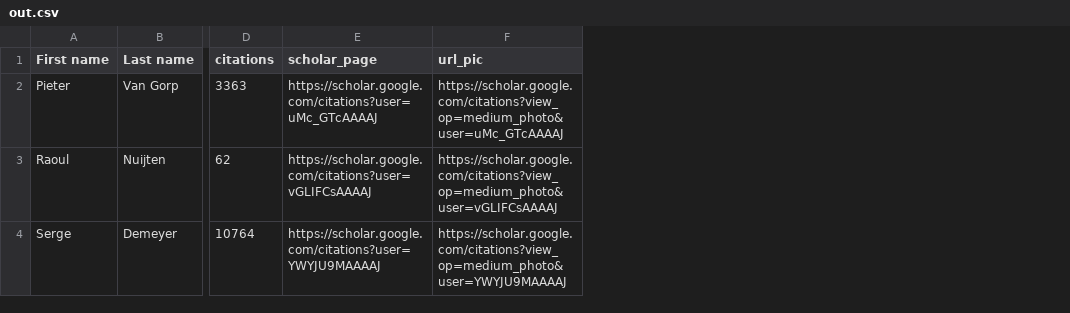
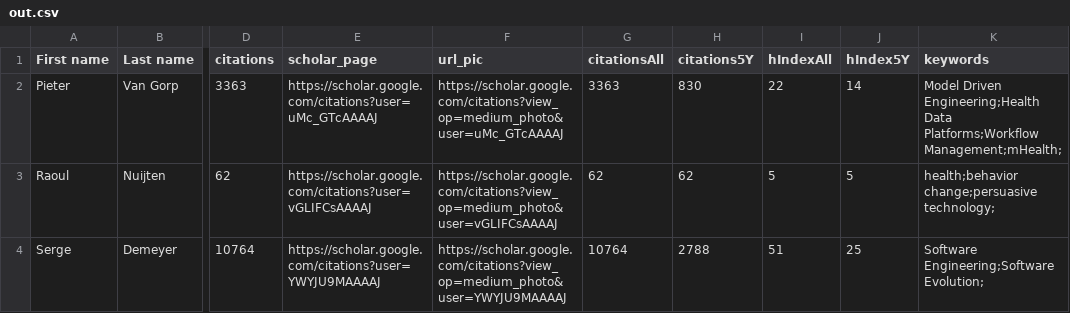
Before and after one commit to pvgorp/gscholar-importer, a CSV file: out.csv, drawn as a sheet; only a part is shown, gaps mark what is left out; the diff names each change by its address in the sheet, - before the commit and + after, or states it on an @@ line.

```diff
--- a/out.csv
+++ b/out.csv
+column G (citationsAll), rows 2-4: 3363 | 62 | 10764
+column H (citations5Y), rows 2-4: 830 | 62 | 2788
+column I (hIndexAll), rows 2-4: 22 | 5 | 51
+column J (hIndex5Y), rows 2-4: 14 | 5 | 25
+column K (keywords), rows 2-4: Model Driven Engineering;Health Data Platforms;Workflow Management;mHealth; | health;behavior change;persuasive technology; | Software Engineering;Software Evolution;
```
Also changed, not shown: 2 other files.
